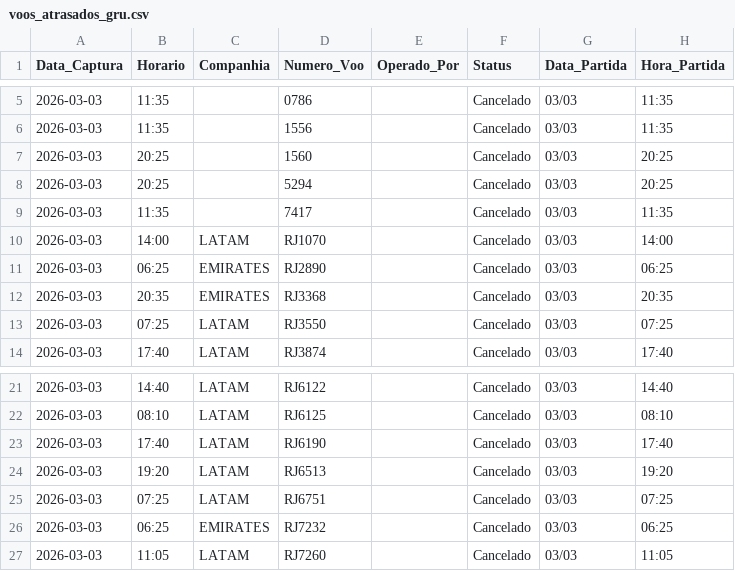
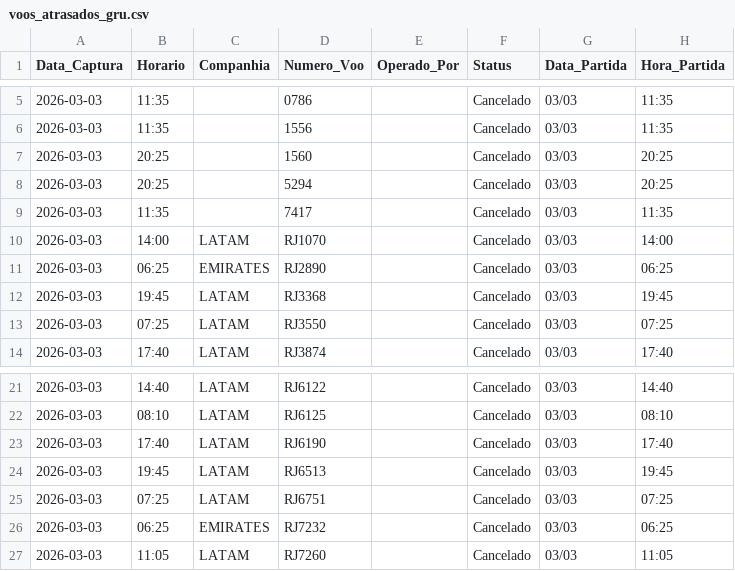
Before and after one commit to jonechelon/gru-flight-reliability-monitor, a CSV file: voos_atrasados_gru.csv, drawn as a sheet; only a part is shown, gaps mark what is left out.

Commit message:
report: update operational metrics [skip ci]

```diff
--- a/voos_atrasados_gru.csv
+++ b/voos_atrasados_gru.csv
@@ -11,3 +11,3 @@ Data_Captura,Horario,Companhia,Numero_Voo,Operado_Por,Status,Data_Partida,Hora_P
 2026-03-03,06:25,EMIRATES,RJ2890,,Cancelado,03/03,06:25
-2026-03-03,20:35,EMIRATES,RJ3368,,Cancelado,03/03,20:35
+2026-03-03,19:45,LATAM,RJ3368,,Cancelado,03/03,19:45
 2026-03-03,07:25,LATAM,RJ3550,,Cancelado,03/03,07:25
@@ -23,3 +23,3 @@ Data_Captura,Horario,Companhia,Numero_Voo,Operado_Por,Status,Data_Partida,Hora_P
 2026-03-03,17:40,LATAM,RJ6190,,Cancelado,03/03,17:40
-2026-03-03,19:20,LATAM,RJ6513,,Cancelado,03/03,19:20
+2026-03-03,19:45,LATAM,RJ6513,,Cancelado,03/03,19:45
 2026-03-03,07:25,LATAM,RJ6751,,Cancelado,03/03,07:25
```
